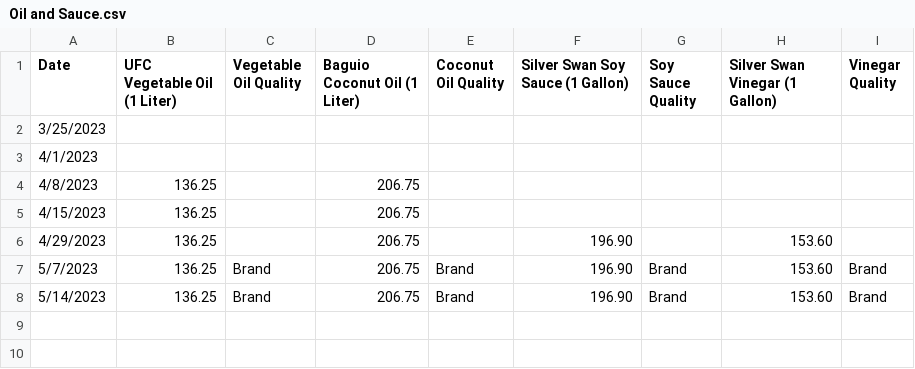
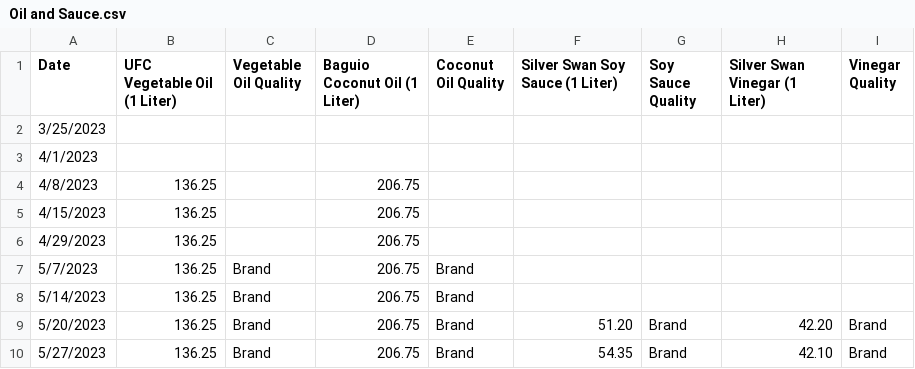
Before and after one commit to Evanna456/Market-Prices-of-Basic-Goods-in-Iligan-City-Philippines, a CSV file: data/Oil and Sauce.csv, drawn as a sheet.

```diff
--- a/data/Oil and Sauce.csv
+++ b/data/Oil and Sauce.csv
@@ -1,2 +1,2 @@
-Date,UFC Vegetable Oil (1 Liter),Vegetable Oil Quality,Baguio Coconut Oil  (1 Liter),Coconut Oil Quality,Silver Swan Soy Sauce (1 Gallon),Soy Sauce Quality,Silver Swan Vinegar  (1 Gallon),Vinegar Quality
+Date,UFC Vegetable Oil (1 Liter),Vegetable Oil Quality,Baguio Coconut Oil  (1 Liter),Coconut Oil Quality,Silver Swan Soy Sauce (1 Liter),Soy Sauce Quality,Silver Swan Vinegar  (1 Liter),Vinegar Quality
 3/25/2023,,,,,,,,
@@ -5,4 +5,6 @@ Date,UFC Vegetable Oil (1 Liter),Vegetable Oil Quality,Baguio Coconut Oil  (1 Li
 4/15/2023,136.25,,206.75,,,,,
-4/29/2023,136.25,,206.75,,196.90,,153.60,
-5/7/2023,136.25,Brand,206.75,Brand,196.90,Brand,153.60,Brand
-5/14/2023,136.25,Brand,206.75,Brand,196.90,Brand,153.60,Brand
+4/29/2023,136.25,,206.75,,,,,
+5/7/2023,136.25,Brand,206.75,Brand,,,,
+5/14/2023,136.25,Brand,206.75,Brand,,,,
+5/20/2023,136.25,Brand,206.75,Brand,51.20,Brand,42.20,Brand
+5/27/2023,136.25,Brand,206.75,Brand,54.35,Brand,42.10,Brand
```
Also changed, not shown: data/Meat.csv, data/Spices.csv, 3 other files.
